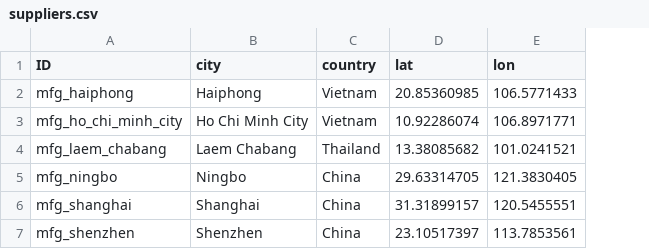
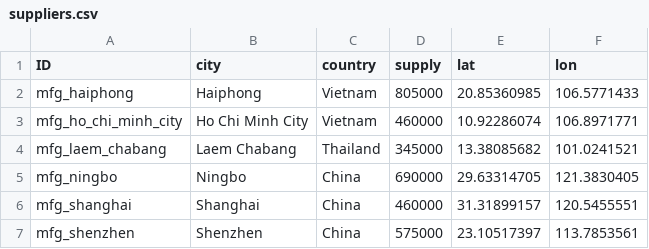
Before and after one commit to scm275/problem_sets_scm275, a CSV file: inventory_lead_time/suppliers.csv, drawn as a sheet; the diff names each change by its address in the sheet, - before the commit and + after, or states it on an @@ line.

```diff
--- a/inventory_lead_time/suppliers.csv
+++ b/inventory_lead_time/suppliers.csv
+column D (supply), rows 2-7: 805000 | 460000 | 345000 | 690000 | 460000 | 575000
```
Also changed, not shown: inventory_lead_time/distribution_centers.csv, inventory_lead_time/lanes.csv, 1 other file.
